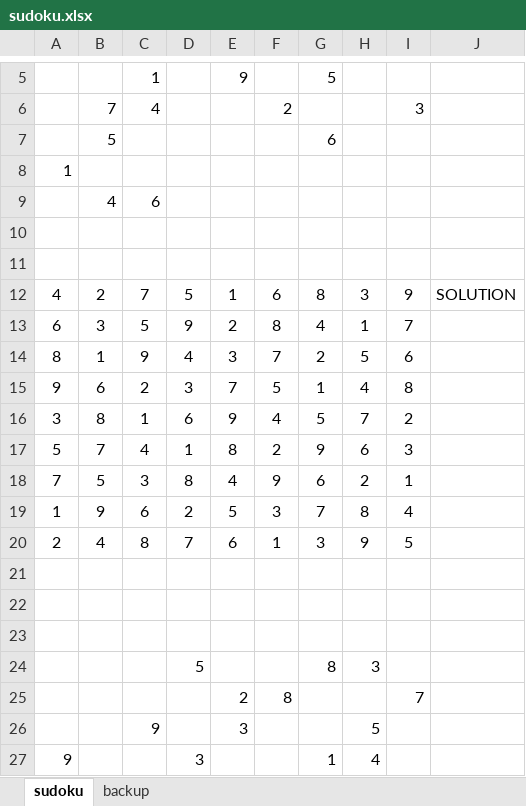
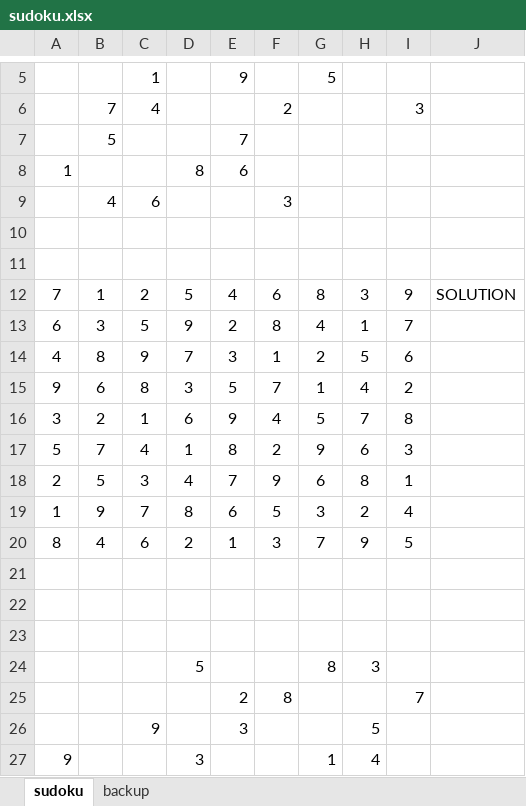
Before and after one commit to arsakif/SudokuCell_W_OOP, an Excel workbook: sudoku.xlsx, sheet sudoku, drawn as a sheet; only a part is shown, gaps mark what is left out; values as stored, in another font and other column widths than the file's, no borders; charts and pictures not drawn; removed rows and columns are numbered as before the commit, all else as after; the diff names each change by its address in the sheet, - before the commit and + after, or states it on an @@ line.

```diff
--- a/sudoku.xlsx (sheet sudoku)
+++ b/sudoku.xlsx (sheet sudoku)
-row 7:  | 5 |  |  |  |  | 6
+row 7:  | 5 |  |  | 7
-D8: (empty)
+D8: 8
-E8: (empty)
+E8: 6
-F9: (empty)
+F9: 3
-A12: 4
+A12: 7
-B12: 2
+B12: 1
-C12: 7
+C12: 2
-E12: 1
+E12: 4
-A14: 8
+A14: 4
-B14: 1
+B14: 8
-D14: 4
+D14: 7
-F14: 7
+F14: 1
-C15: 2
+C15: 8
-E15: 7
+E15: 5
-F15: 5
+F15: 7
-I15: 8
+I15: 2
-B16: 8
+B16: 2
-I16: 2
+I16: 8
-A18: 7
+A18: 2
-D18: 8
+D18: 4
-E18: 4
+E18: 7
-H18: 2
+H18: 8
-C19: 6
+C19: 7
-D19: 2
+D19: 8
-E19: 5
+E19: 6
-F19: 3
+F19: 5
-G19: 7
+G19: 3
-H19: 8
+H19: 2
-row 20: 2 | 4 | 8 | 7 | 6 | 1 | 3 | 9 | 5
+row 20: 8 | 4 | 6 | 2 | 1 | 3 | 7 | 9 | 5
```
Also changed, not shown: 1 other file.
